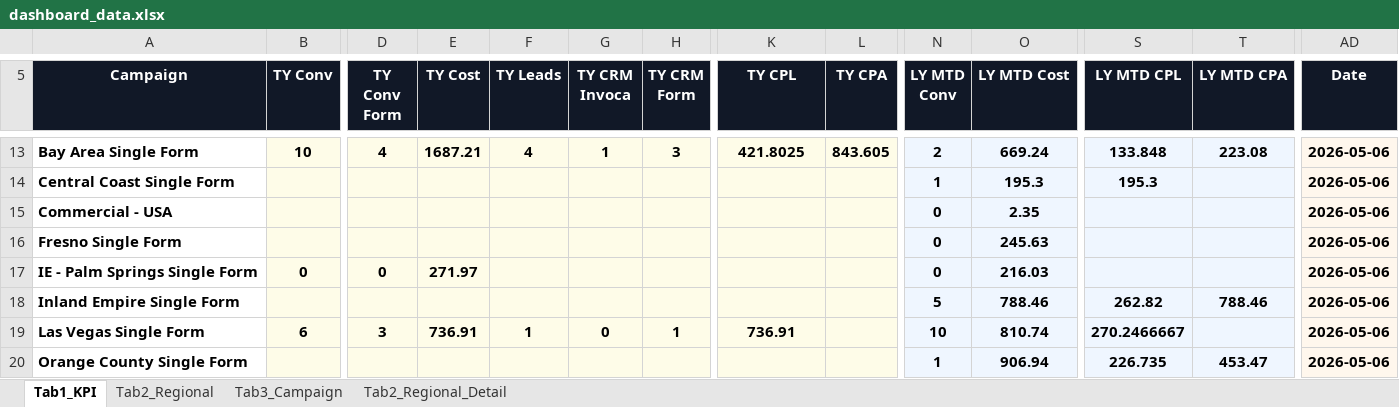
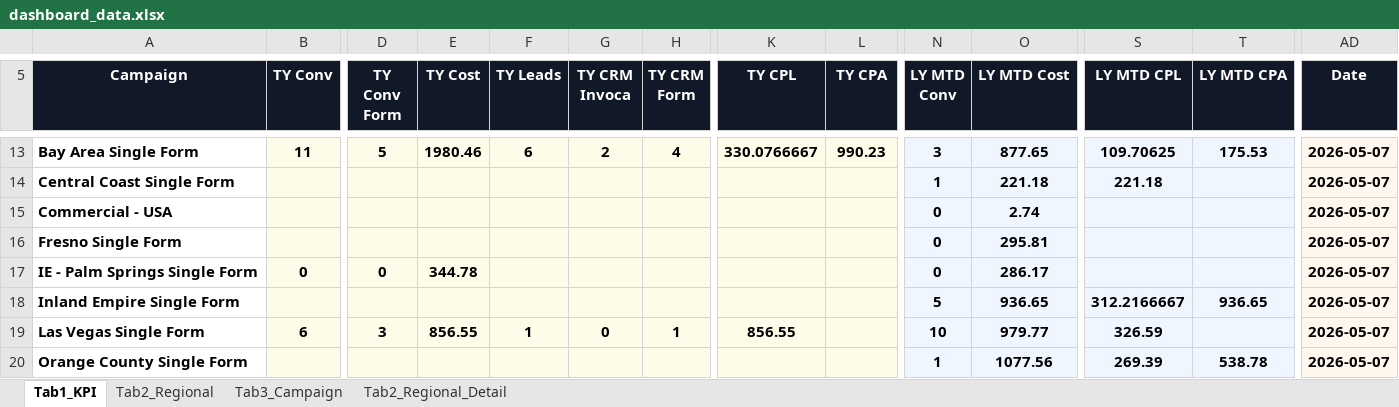
Before and after one commit to panpanlsw-ops/BIng-Dashboard, an Excel workbook: dashboard_data.xlsx, sheet Tab1_KPI, drawn as a sheet; only a part is shown, gaps mark what is left out; values as stored, in another font and other column widths than the file's, no borders; the diff covers the shown part only; the diff names each change by its address in the sheet, - before the commit and + after, or states it on an @@ line.

```diff
--- a/dashboard_data.xlsx (sheet Tab1_KPI)
+++ b/dashboard_data.xlsx (sheet Tab1_KPI)
-B13 (TY Conv): 10
+B13 (TY Conv): 11
-D13 (TY Conv Form): 4
+D13 (TY Conv Form): 5
-E13 (TY Cost): 1687.21
+E13 (TY Cost): 1980.46
-F13 (TY Leads): 4
+F13 (TY Leads): 6
-G13 (TY CRM Invoca): 1
+G13 (TY CRM Invoca): 2
-H13 (TY CRM Form): 3
+H13 (TY CRM Form): 4
-K13 (TY CPL): 421.8025
+K13 (TY CPL): 330.0766667
-L13 (TY CPA): 843.605
+L13 (TY CPA): 990.23
-N13 (LY MTD Conv): 2
+N13 (LY MTD Conv): 3
-O13 (LY MTD Cost): 669.24
+O13 (LY MTD Cost): 877.65
-S13 (LY MTD CPL): 133.848
+S13 (LY MTD CPL): 109.70625
-T13 (LY MTD CPA): 223.08
+T13 (LY MTD CPA): 175.53
-AD13:AD20 (Date): 2026-05-06
+AD13:AD20 (Date): 2026-05-07
-O14 (LY MTD Cost): 195.3
+O14 (LY MTD Cost): 221.18
-S14 (LY MTD CPL): 195.3
+S14 (LY MTD CPL): 221.18
-O15 (LY MTD Cost): 2.35
+O15 (LY MTD Cost): 2.74
-O16 (LY MTD Cost): 245.63
+O16 (LY MTD Cost): 295.81
-E17 (TY Cost): 271.97
+E17 (TY Cost): 344.78
-O17 (LY MTD Cost): 216.03
+O17 (LY MTD Cost): 286.17
-O18 (LY MTD Cost): 788.46
+O18 (LY MTD Cost): 936.65
-S18 (LY MTD CPL): 262.82
+S18 (LY MTD CPL): 312.2166667
-T18 (LY MTD CPA): 788.46
+T18 (LY MTD CPA): 936.65
-E19 (TY Cost): 736.91
+E19 (TY Cost): 856.55
-K19 (TY CPL): 736.91
+K19 (TY CPL): 856.55
-O19 (LY MTD Cost): 810.74
+O19 (LY MTD Cost): 979.77
-S19 (LY MTD CPL): 270.2466667
+S19 (LY MTD CPL): 326.59
-O20 (LY MTD Cost): 906.94
+O20 (LY MTD Cost): 1077.56
-S20 (LY MTD CPL): 226.735
+S20 (LY MTD CPL): 269.39
-T20 (LY MTD CPA): 453.47
+T20 (LY MTD CPA): 538.78
```
Also changed, not shown: 89 edited cells elsewhere in this sheet, sheet Tab3_Campaign, sheet Tab2_Regional, sheet Tab2_Regional_Detail.
